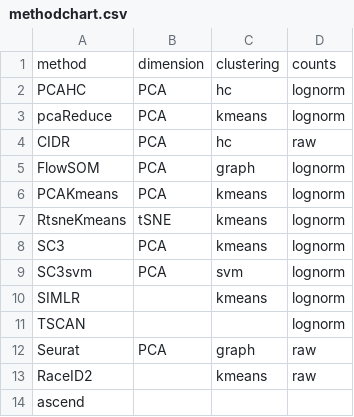
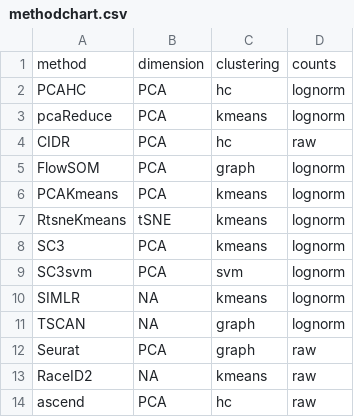
Before and after one commit to markrobinsonuzh/scRNAseq_clustering_comparison, a CSV file: methodchart.csv, drawn as a sheet.

Commit message:
add ascend

```diff
--- a/methodchart.csv
+++ b/methodchart.csv
@@ -9,6 +9,6 @@ SC3;PCA;kmeans;lognorm
 SC3svm;PCA;svm;lognorm
-SIMLR;;kmeans;lognorm
-TSCAN;;;lognorm
+SIMLR;NA;kmeans;lognorm
+TSCAN;NA;graph;lognorm
 Seurat;PCA;graph;raw
-RaceID2;;kmeans;raw
-ascend;;;
+RaceID2;NA;kmeans;raw
+ascend;PCA;hc;raw
```
